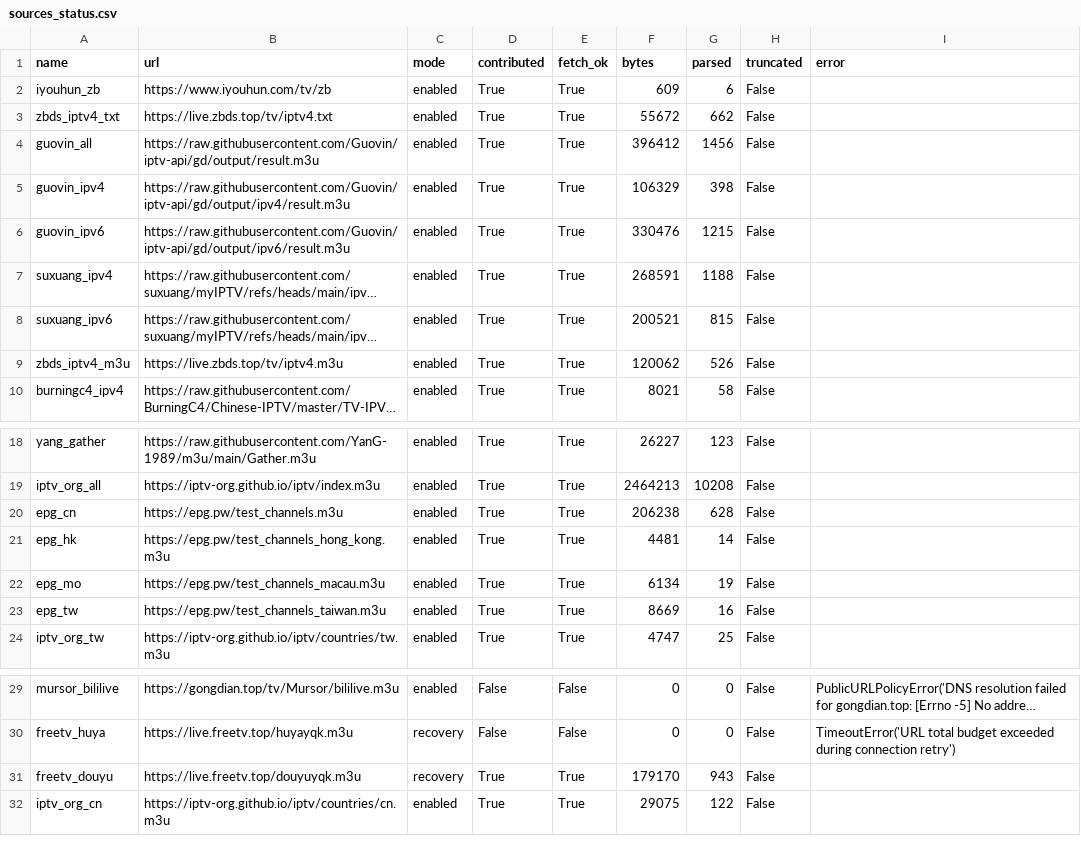
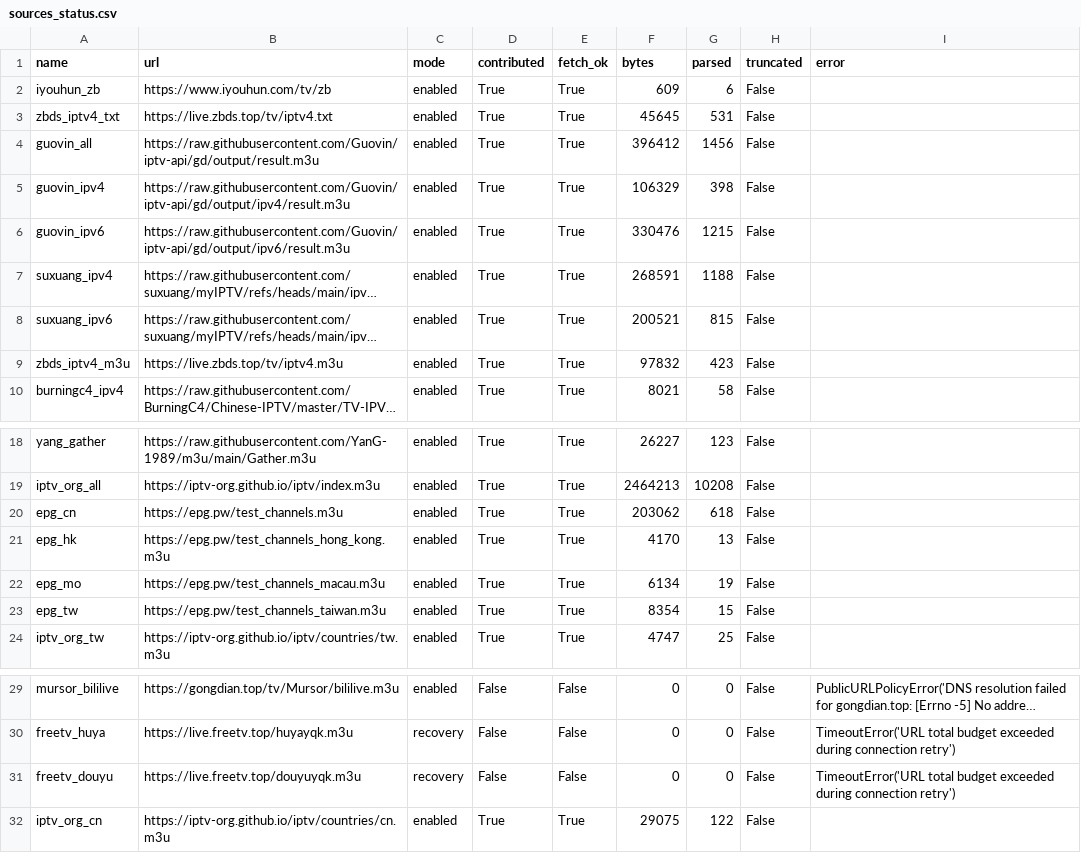
Before and after one commit to hujianj/tv-live-auto-check, a CSV file: sources_status.csv, drawn as a sheet; only a part is shown, gaps mark what is left out; long unchanged cells end in …; the diff names each change by its address in the sheet, - before the commit and + after, or states it on an @@ line.

```diff
--- a/sources_status.csv
+++ b/sources_status.csv
-F3 (bytes): 55672
+F3 (bytes): 45645
-G3 (parsed): 662
+G3 (parsed): 531
-F9 (bytes): 120062
+F9 (bytes): 97832
-G9 (parsed): 526
+G9 (parsed): 423
-F20 (bytes): 206238
+F20 (bytes): 203062
-G20 (parsed): 628
+G20 (parsed): 618
-F21 (bytes): 4481
+F21 (bytes): 4170
-G21 (parsed): 14
+G21 (parsed): 13
-F23 (bytes): 8669
+F23 (bytes): 8354
-G23 (parsed): 16
+G23 (parsed): 15
-D31 (contributed): True
+D31 (contributed): False
-E31 (fetch_ok): True
+E31 (fetch_ok): False
-F31 (bytes): 179170
+F31 (bytes): 0
-G31 (parsed): 943
+G31 (parsed): 0
-I31 (error): (empty)
+I31 (error): TimeoutError('URL total budget exceeded during connection retry')
```
Also changed, not shown: 19 other files.
